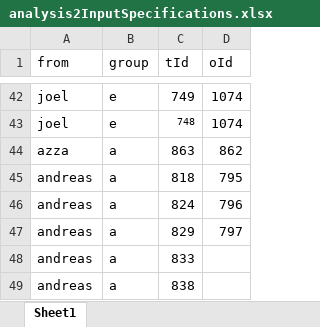
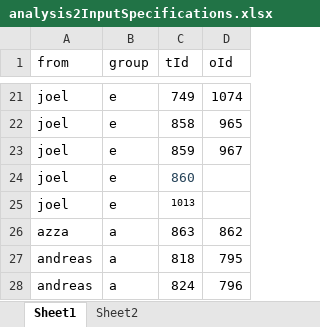
Before and after one commit to ohdsi-studies/HowOften, an Excel workbook: analysis_specifications/analysis2InputSpecifications.xlsx, sheet Sheet1, drawn as a sheet; only a part is shown, gaps mark what is left out; the shorter side is filled out with more unchanged rows; values as stored, in another font and other column widths than the file's, no borders; addresses are those after the commit; the diff covers the shown part only; the diff names each change by its address in the sheet, - before the commit and + after, or states it on an @@ line.

Commit message:
Update joels missing mace

```diff
--- a/analysis_specifications/analysis2InputSpecifications.xlsx (sheet Sheet1)
+++ b/analysis_specifications/analysis2InputSpecifications.xlsx (sheet Sheet1)
+sheet tab: Sheet2
-C22 (tId): 748
+C22 (tId): 858
@@ C22 text size: larger @@
-D22 (oId): 1074
+D22 (oId): 965
+row 23: joel | e | 859 | 967
+row 24: joel | e | 860
+row 25: joel | e | 1013
```
Also changed, not shown: 21 removed rows and 4 edited cells elsewhere in this sheet.
